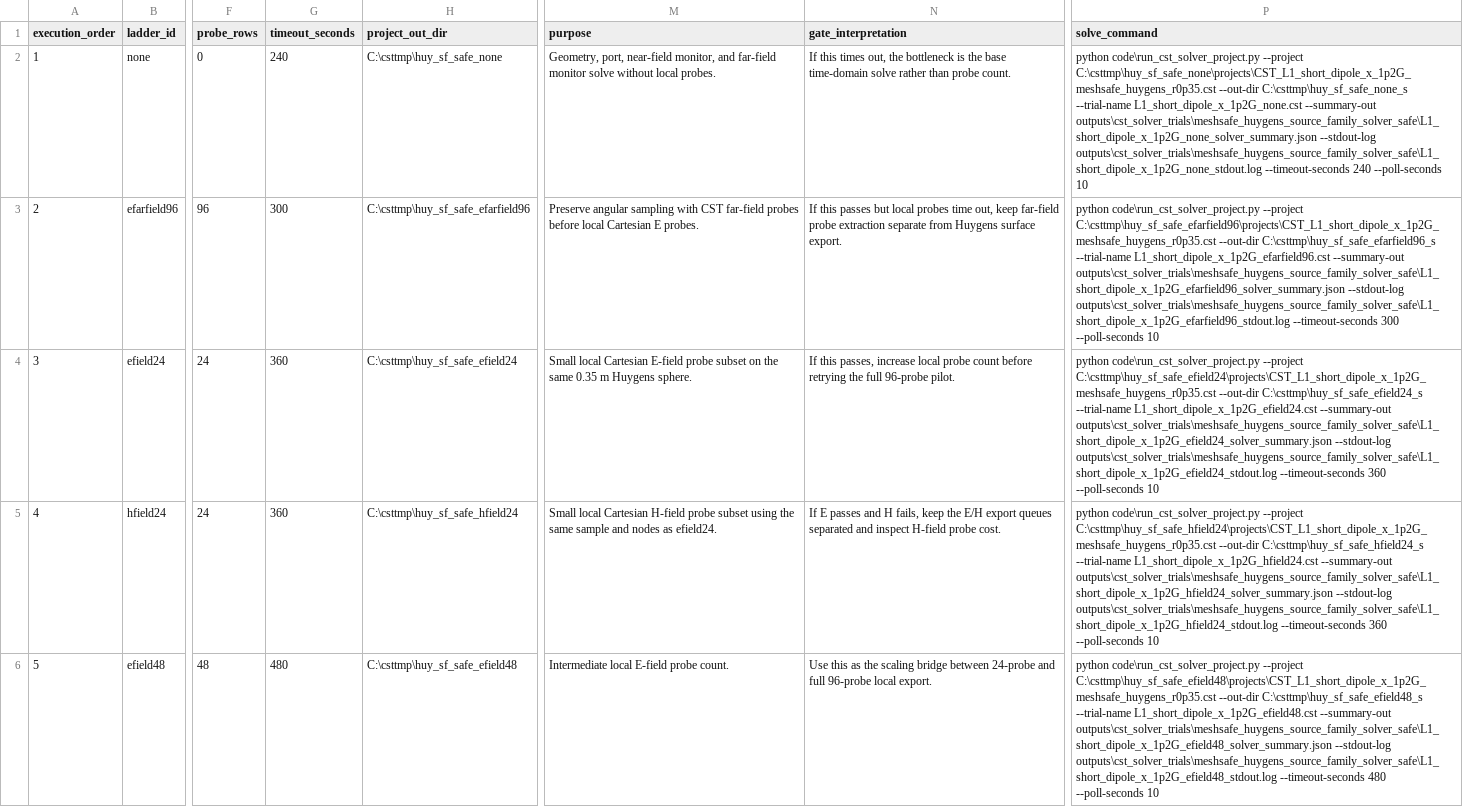
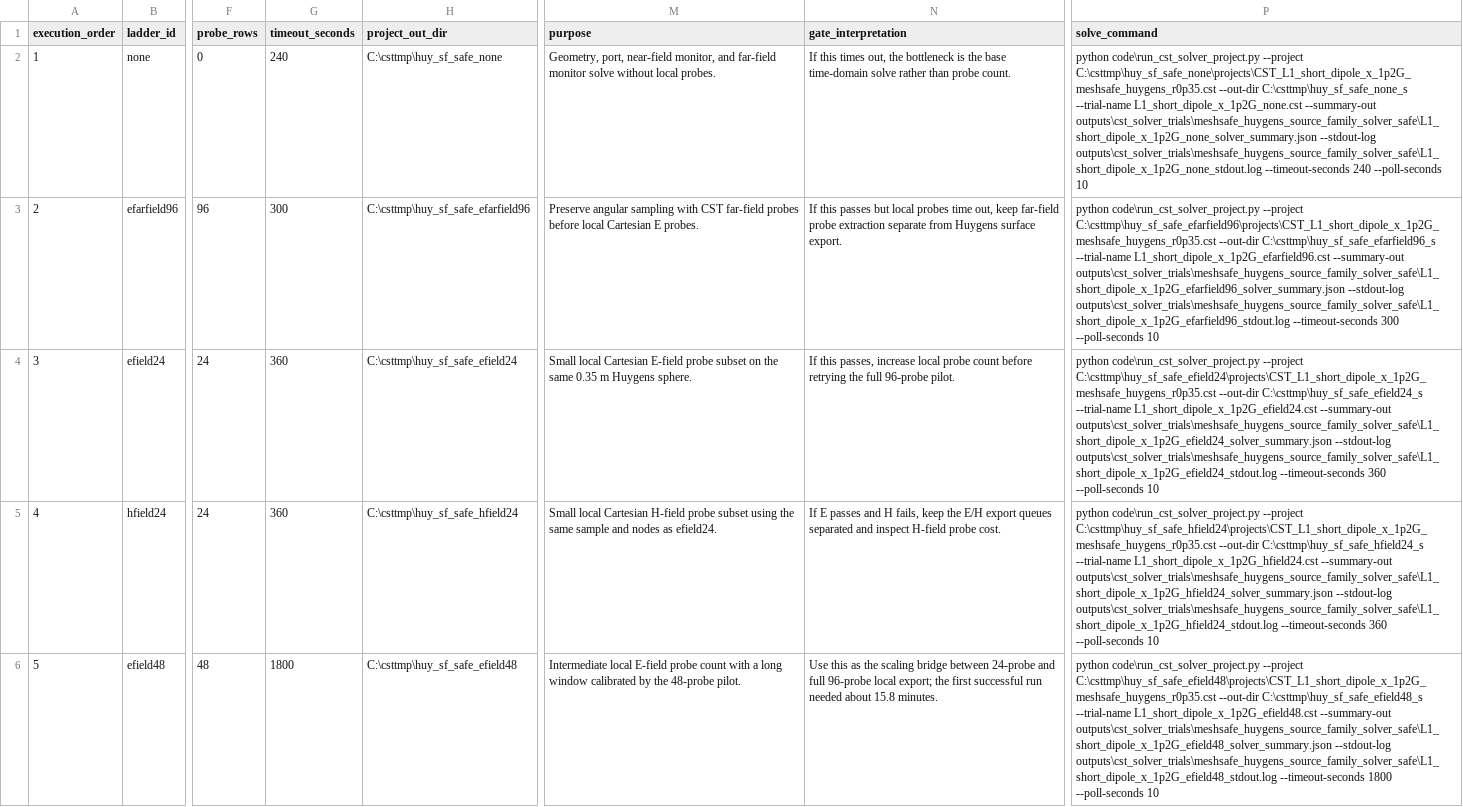
Before and after one commit to erhanerrrrr/cs202614-electromagnetic-aircraft-measurement, a CSV file: data/cst_meshsafe_huygens_source_family_solver_safe_pilot/solver_safe_pilot_commands.csv, drawn as a sheet; only a part is shown, gaps mark what is left out; the diff covers the shown part only; the diff names each change by its address in the sheet, - before the commit and + after, or states it on an @@ line.

```diff
--- a/data/cst_meshsafe_huygens_source_family_solver_safe_pilot/solver_safe_pilot_commands.csv
+++ b/data/cst_meshsafe_huygens_source_family_solver_safe_pilot/solver_safe_pilot_commands.csv
-G6 (timeout_seconds): 480
+G6 (timeout_seconds): 1800
-M6 (purpose): …E-field probe count.
+M6 (purpose): …E-field probe count with a long window calibrated by the 48-probe pilot.
-N6 (gate_interpretation): …96-probe local export.
+N6 (gate_interpretation): …96-probe local export; the first successful run needed about 15.8 minutes.
-P6 (solve_command): …outputs\cst_solver_trials\meshsafe_huygens_source_family_solver_safe\L1_short_dipole_x_1p2G_efield48_stdout.log --timeout-seconds 480 --poll-seconds 10
+P6 (solve_command): …outputs\cst_solver_trials\meshsafe_huygens_source_family_solver_safe\L1_short_dipole_x_1p2G_efield48_stdout.log --timeout-seconds 1800 --poll-seconds 10
```
Also changed, not shown: 4 edited cells elsewhere in this file, outputs/cst_meshsafe_huygens_source_family_solver_safe_status/solver_safe_trial_status.csv, outputs/g3_model_dashboard/g3_model_status.csv, 17 other files.
